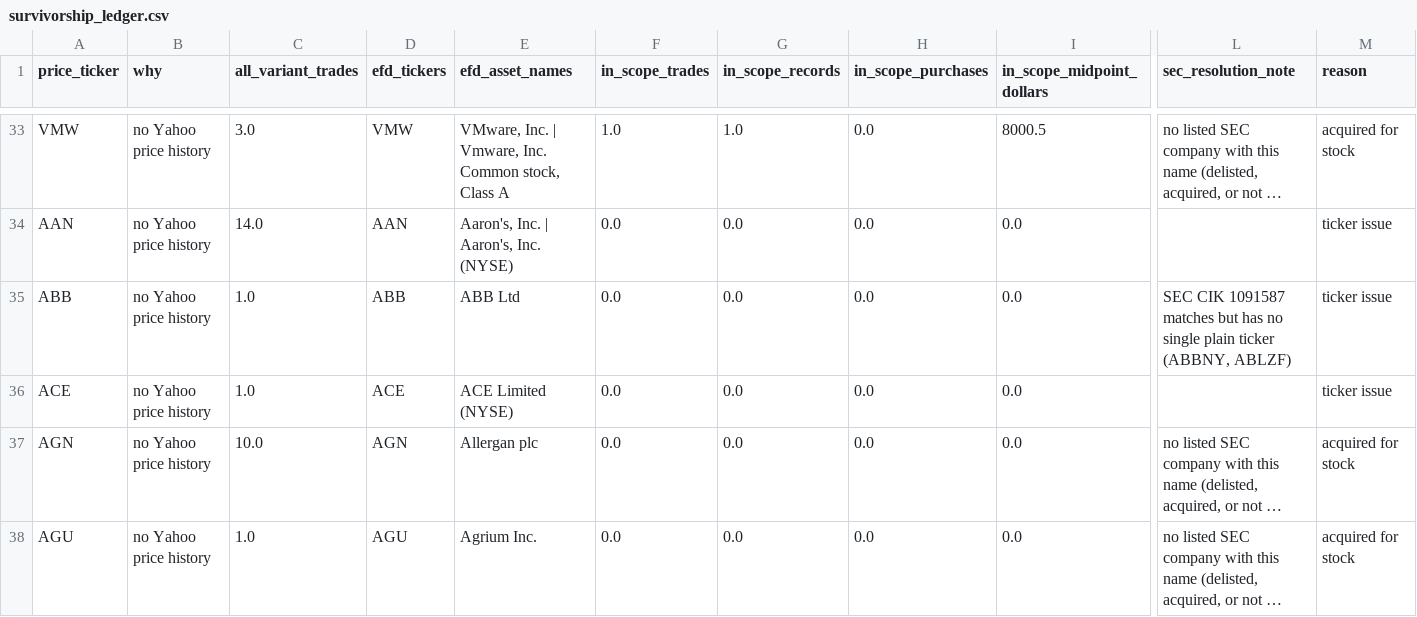
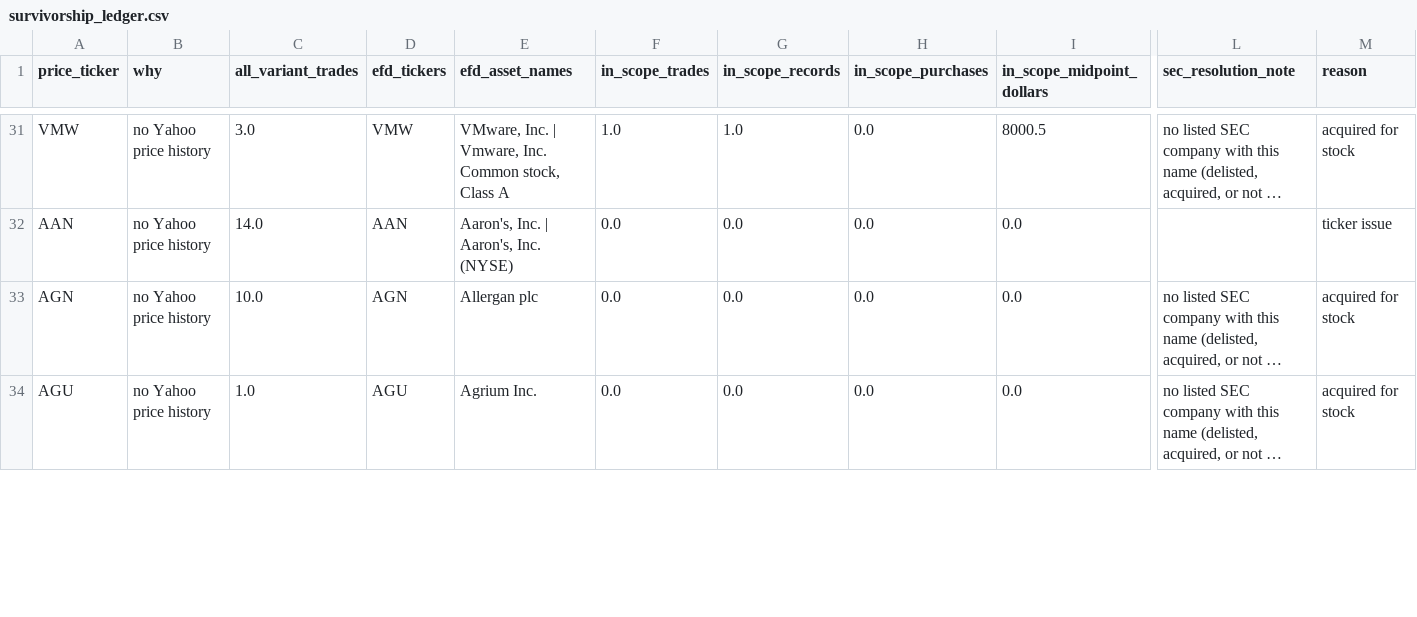
Before and after one commit to oshh-star/senate-trades-backtest, a CSV file: data/interim/survivorship_ledger.csv, drawn as a sheet; only a part is shown, gaps mark what is left out; long unchanged cells end in …; removed rows and columns are numbered as before the commit, all else as after; rows hold the shown columns only; the diff covers the shown part only; the diff names each change by its address in the sheet, - before the commit and + after, or states it on an @@ line.

```diff
--- a/data/interim/survivorship_ledger.csv
+++ b/data/interim/survivorship_ledger.csv
-row 35: ABB | no Yahoo price history | 1.0 | ABB | ABB Ltd | 0.0 | 0.0 | 0.0 | 0.0 | SEC CIK 1091587 matches but has no single plain ticker (ABBNY, ABLZF) | ticker issue
-row 36: ACE | no Yahoo price history | 1.0 | ACE | ACE Limited (NYSE) | 0.0 | 0.0 | 0.0 | 0.0 |  | ticker issue
```
Also changed, not shown: 2 added rows and 11 removed rows elsewhere in this file, data/interim/price_missing_entry.csv, data/interim/price_request.csv, 29 other files.
